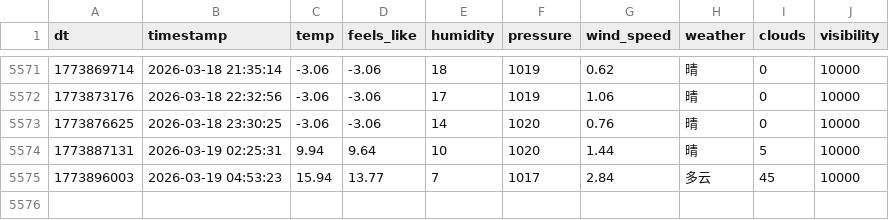
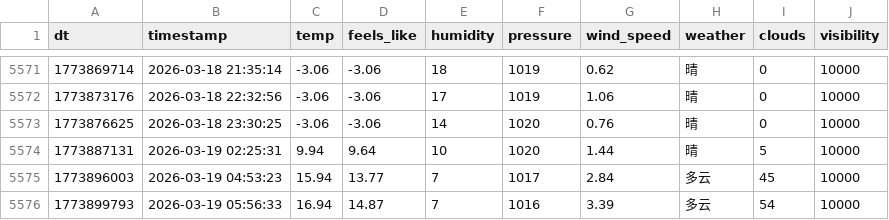
Before and after one commit to FireStar0507/OWMweather-logger, a CSV file: weather_data/Beijing.csv, drawn as a sheet; only a part is shown, gaps mark what is left out; the diff names each change by its address in the sheet, - before the commit and + after, or states it on an @@ line.

```diff
--- a/weather_data/Beijing.csv
+++ b/weather_data/Beijing.csv
+row 5576: 1773899793 | 2026-03-19 05:56:33 | 16.94 | 14.87 | 7 | 1016 | 3.39 | 多云 | 54 | 10000
```
Also changed, not shown: weather_data/Foshan.csv, weather_data/Shanghai.csv.
